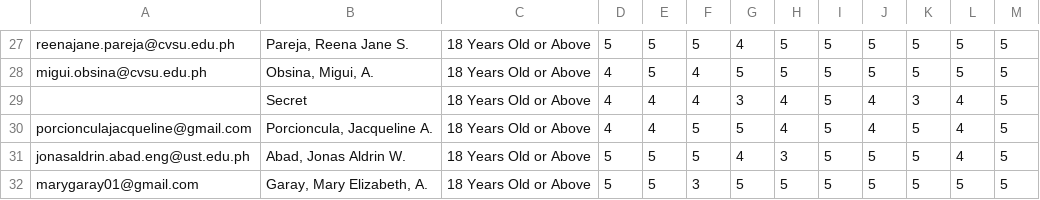
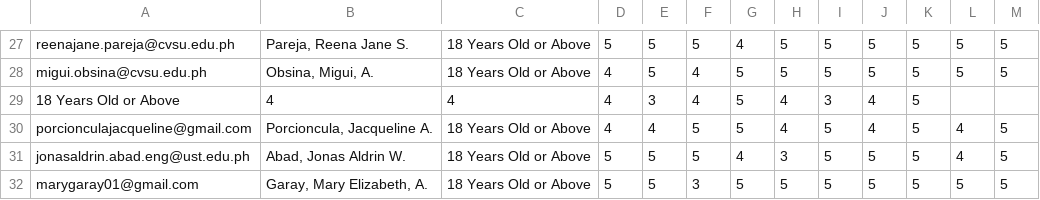
Before and after one commit to jonsonkurt/Math14, a CSV file: Jonson_Survey.csv, drawn as a sheet; only a part is shown, gaps mark what is left out.

Commit message:
Update Jonson_Survey.csv

```diff
--- a/Jonson_Survey.csv
+++ b/Jonson_Survey.csv
@@ -28,3 +28,3 @@ reenajane.pareja@cvsu.edu.ph,"Pareja, Reena Jane S. ",18 Years Old or Above,5,5,
 migui.obsina@cvsu.edu.ph,"Obsina, Migui, A.",18 Years Old or Above,4,5,4,5,5,5,5,5,5,5
-,Secret,18 Years Old or Above,4,4,4,3,4,5,4,3,4,5
+18 Years Old or Above,4,4,4,3,4,5,4,3,4,5
 porcionculajacqueline@gmail.com,"Porcioncula, Jacqueline A. ",18 Years Old or Above,4,4,5,5,4,5,4,5,4,5
```
